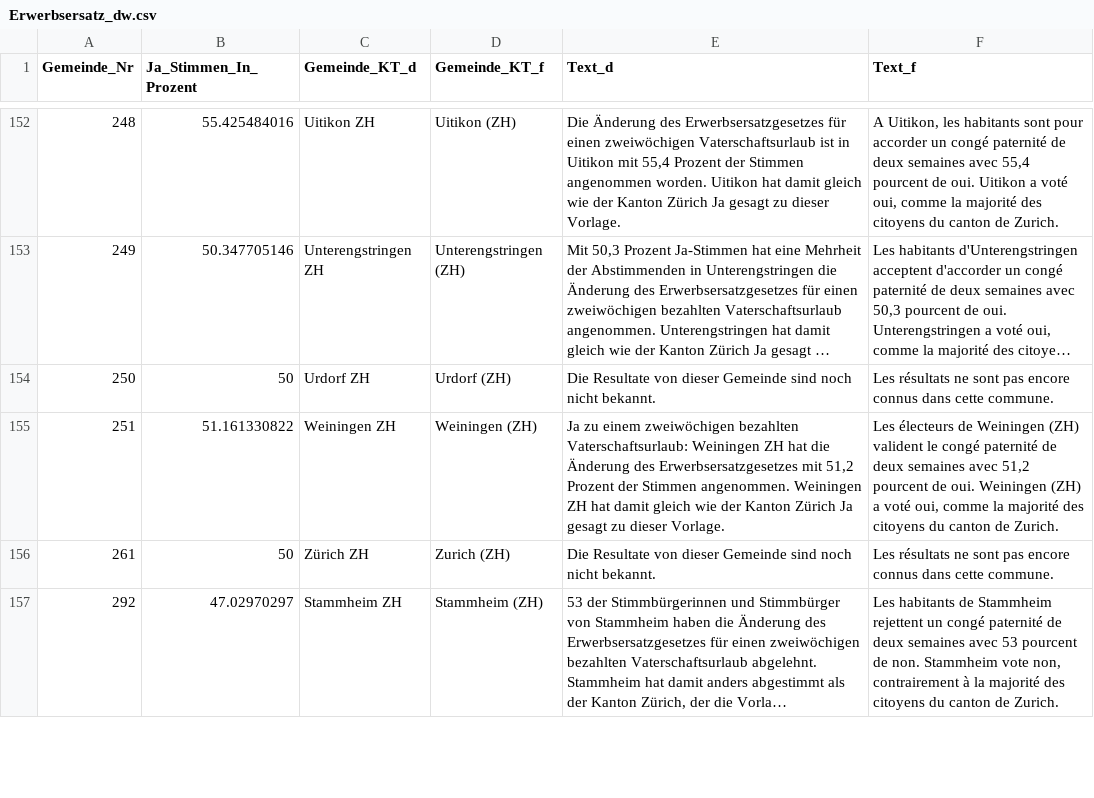
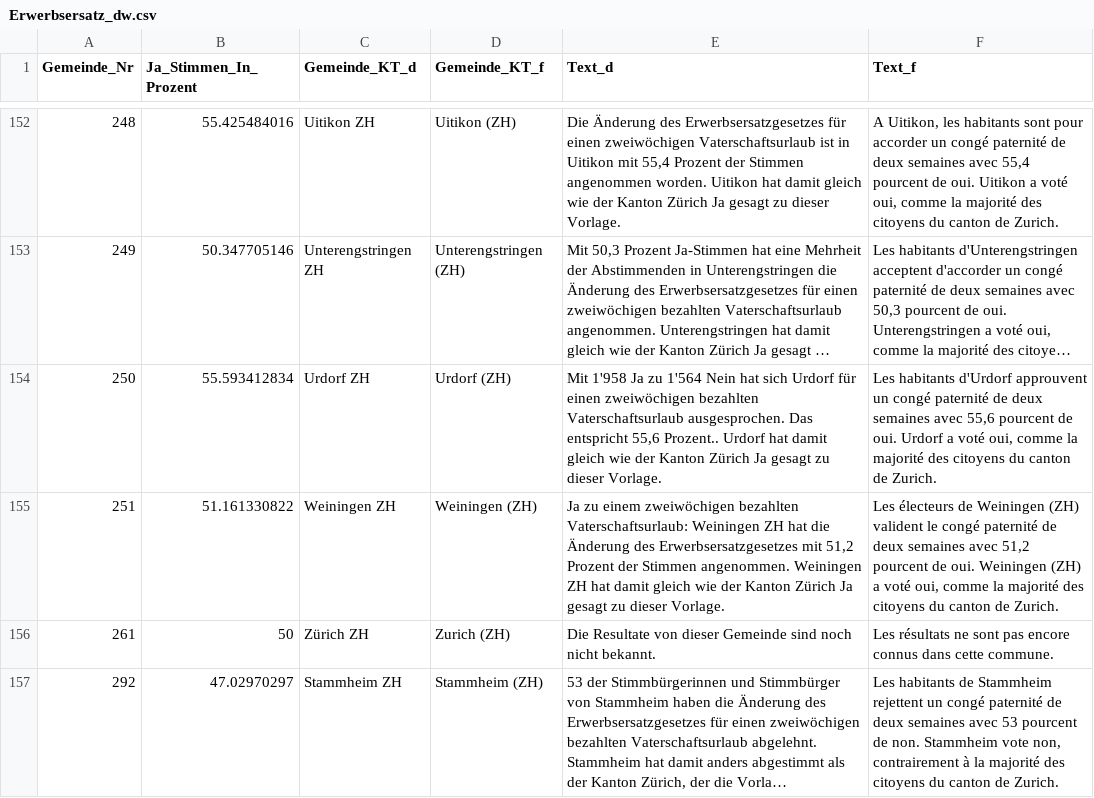
Before and after one commit to awp-finanznachrichten/lena, a CSV file: Output/Erwerbsersatz_dw.csv, drawn as a sheet; only a part is shown, gaps mark what is left out; long unchanged cells end in …; the diff covers the shown part only; the diff names each change by its address in the sheet, - before the commit and + after, or states it on an @@ line.

```diff
--- a/Output/Erwerbsersatz_dw.csv
+++ b/Output/Erwerbsersatz_dw.csv
-B154 (Ja_Stimmen_In_Prozent): 50
+B154 (Ja_Stimmen_In_Prozent): 55.593412834
-E154 (Text_d): Die Resultate von dieser Gemeinde sind noch nicht bekannt.
+E154 (Text_d): Mit 1'958 Ja zu 1'564 Nein hat sich Urdorf für einen zweiwöchigen bezahlten Vaterschaftsurlaub ausgesprochen. Das entspricht 55,6 Prozent.. Urdorf hat damit gleich wie der Kanton Zürich Ja gesagt zu dieser Vorlage.
-F154 (Text_f): Les résultats ne sont pas encore connus dans cette commune.
+F154 (Text_f): Les habitants d'Urdorf approuvent un congé paternité de deux semaines avec 55,6 pourcent de oui. Urdorf a voté oui, comme la majorité des citoyens du canton de Zurich.
```
Also changed, not shown: 36 edited cells elsewhere in this file, Output/Bundessteuer_dw.csv, Output/Jagdgesetz_dw.csv, 2 other files.
